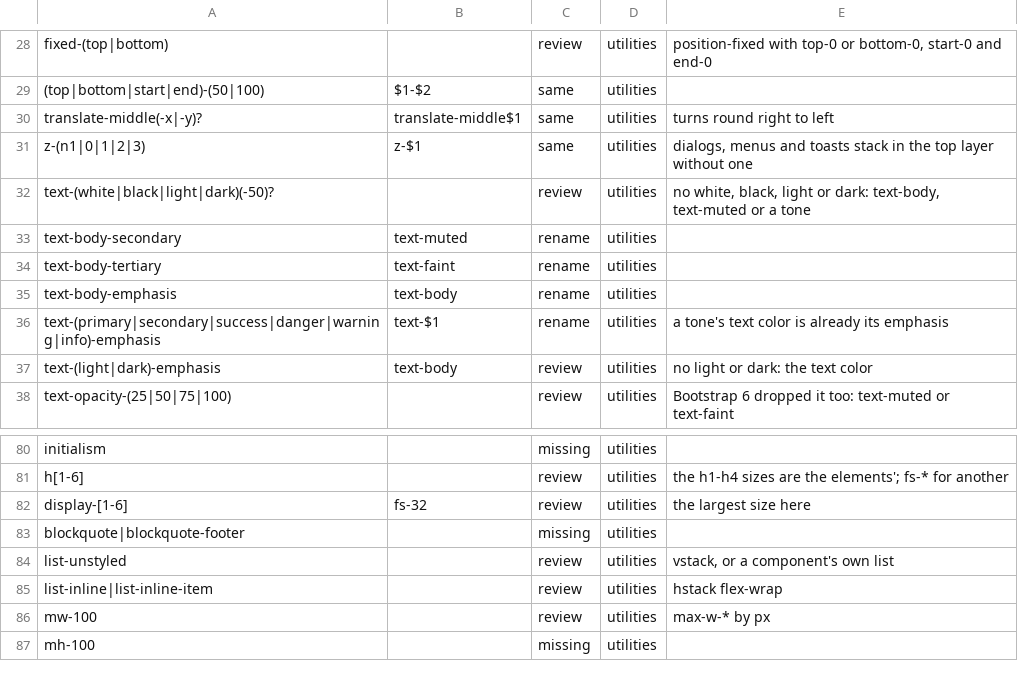
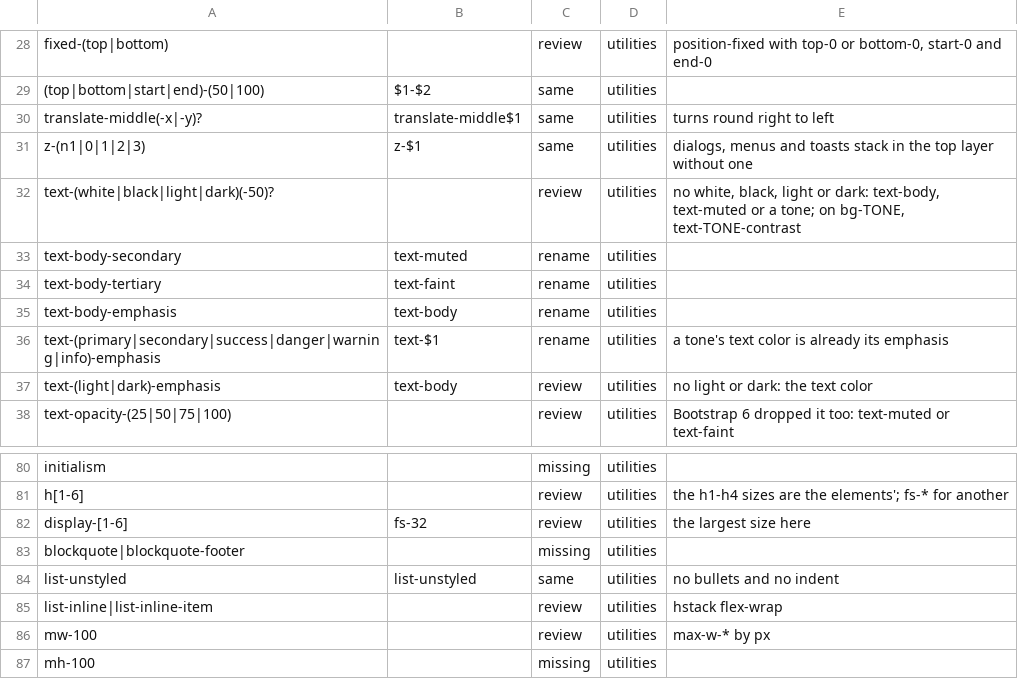
Before and after one commit to redz-tech/REDZ.UI, a TSV file: tools/map/rules.tsv, drawn as a sheet; only a part is shown, gaps mark what is left out.

```diff
--- a/tools/map/rules.tsv
+++ b/tools/map/rules.tsv
@@ -31,3 +31,3 @@ translate-middle(-x|-y)?	translate-middle$1	same	utilities	turns round right to
 z-(n1|0|1|2|3)	z-$1	same	utilities	dialogs, menus and toasts stack in the top layer without one
-text-(white|black|light|dark)(-50)?		review	utilities	no white, black, light or dark: text-body, text-muted or a tone
+text-(white|black|light|dark)(-50)?		review	utilities	no white, black, light or dark: text-body, text-muted or a tone; on bg-TONE, text-TONE-contrast
 text-body-secondary	text-muted	rename	utilities
@@ -83,3 +83,3 @@ display-[1-6]	fs-32	review	utilities	the largest size here
 blockquote|blockquote-footer		missing	utilities
-list-unstyled		review	utilities	vstack, or a component's own list
+list-unstyled	list-unstyled	same	utilities	no bullets and no indent
 list-inline|list-inline-item		review	utilities	hstack flex-wrap
```
Also changed, not shown: skills/redz-ui-from-bootstrap-5/assets/map.tsv, skills/redz-ui/assets/map.tsv, 24 other files.
